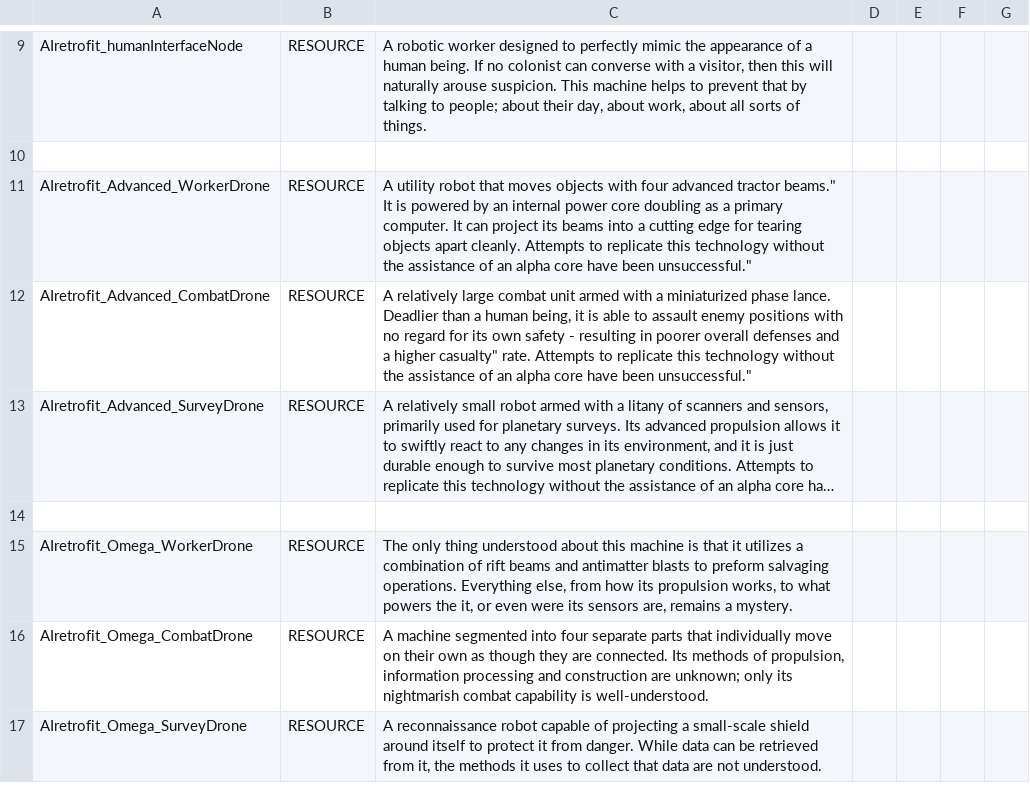
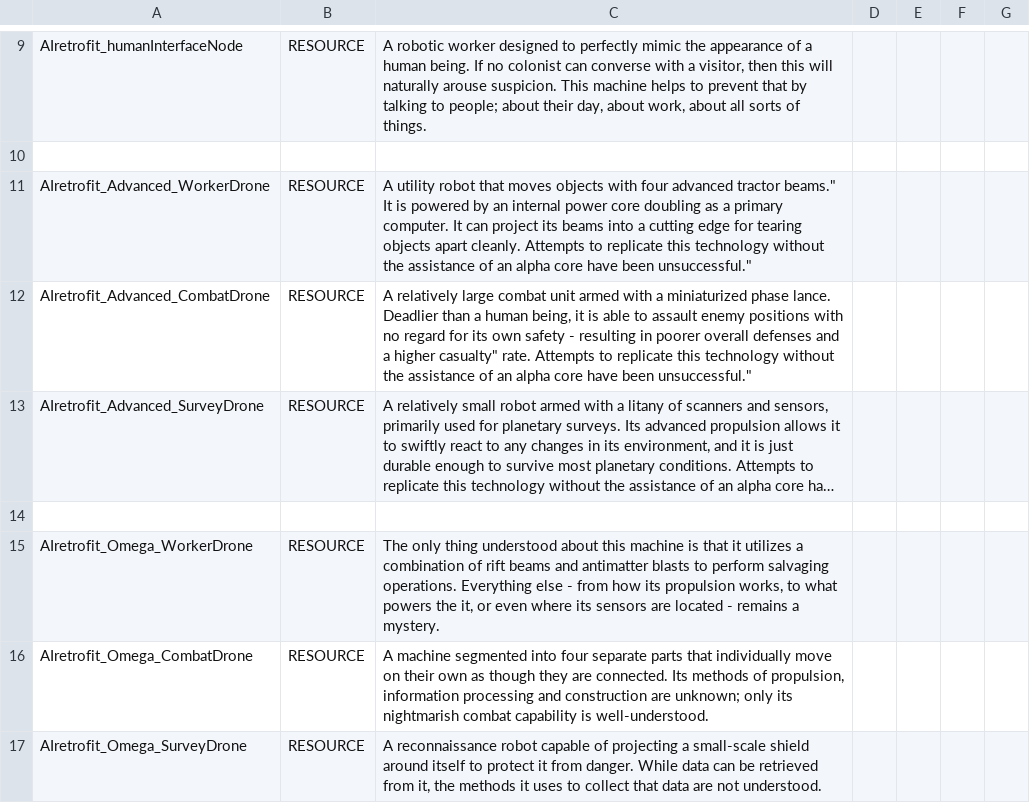
Before and after one commit to Alaricdragon/AIRetrofits, a CSV file: data/strings/descriptions.csv, drawn as a sheet; only a part is shown, gaps mark what is left out; long unchanged cells end in …; the diff names each change by its address in the sheet, - before the commit and + after, or states it on an @@ line.

```diff
--- a/data/strings/descriptions.csv
+++ b/data/strings/descriptions.csv
-C15: …blasts to preform salvaging operations. Everything else, from how its propulsion works, to what powers the it, or even were its sensors are, remains a…
+C15: …blasts to perform salvaging operations. Everything else - from how its propulsion works, to what powers the it, or even where its sensors are located - remains a…
```
Also changed, not shown: data/campaign/rules.csv, 5 other files.
